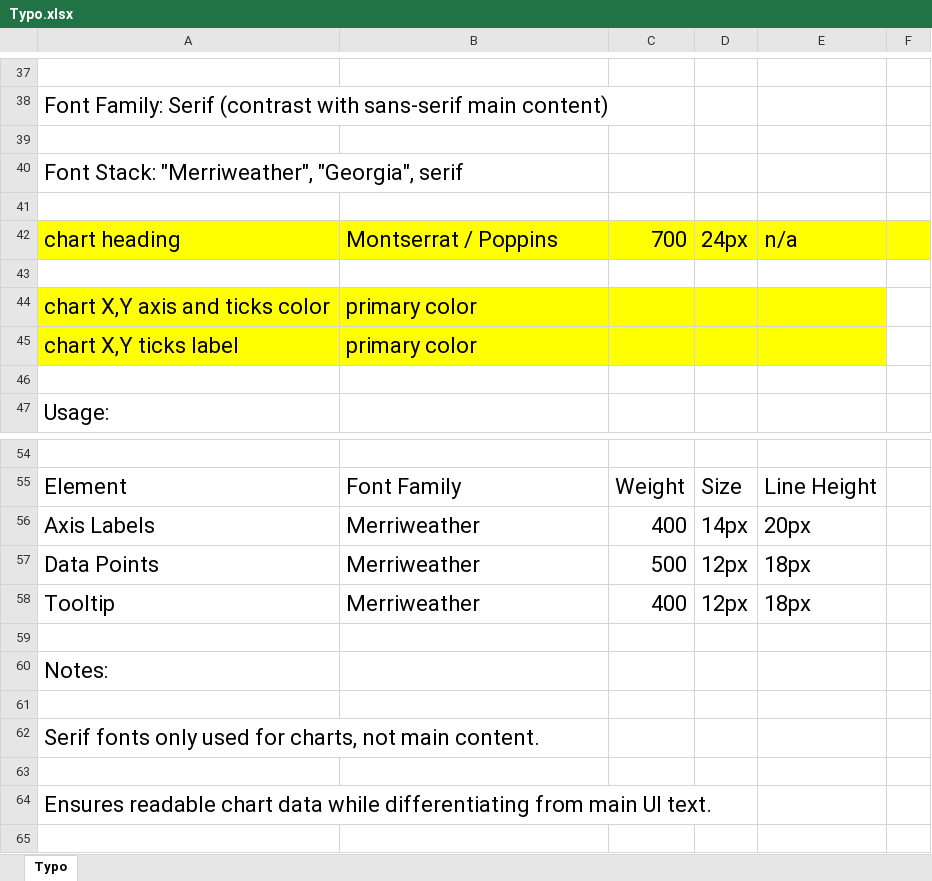
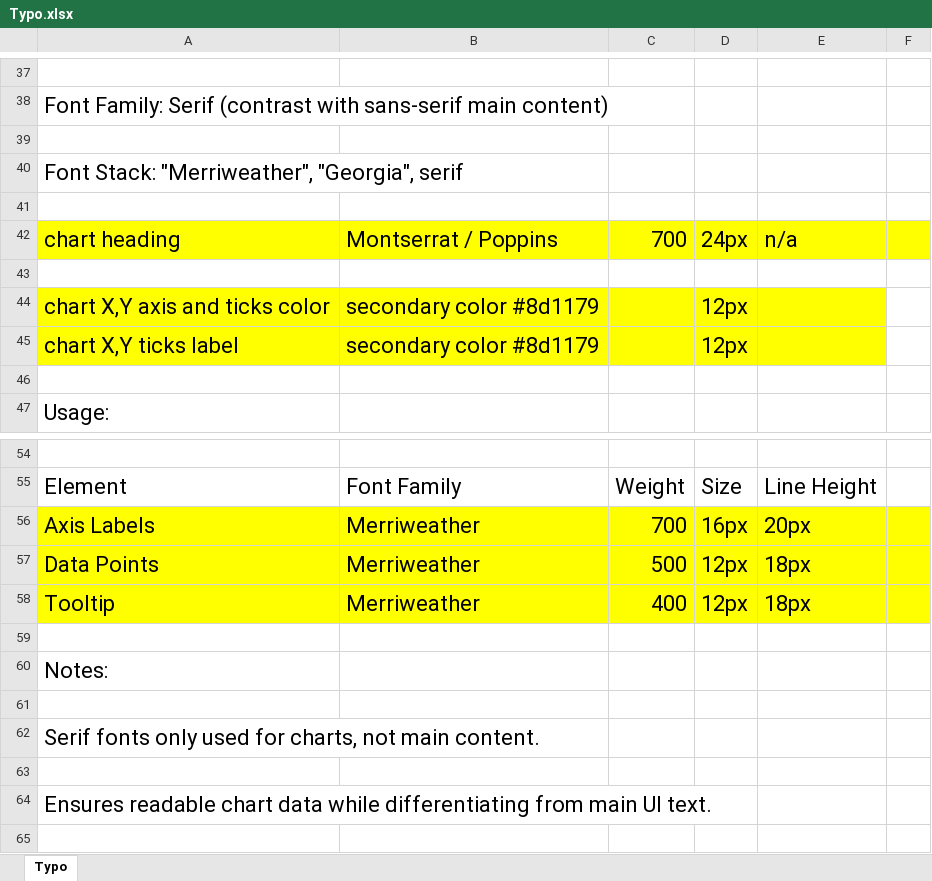
Before and after one commit to mec22denzie/command-tv-ui-pattern-library, an Excel workbook: project1/Typo.xlsx, sheet Typo, drawn as a sheet; only a part is shown, gaps mark what is left out; values as stored, in another font and other column widths than the file's, no borders; the diff names each change by its address in the sheet, - before the commit and + after, or states it on an @@ line.

```diff
--- a/project1/Typo.xlsx (sheet Typo)
+++ b/project1/Typo.xlsx (sheet Typo)
-B44:B45: primary color
+B44:B45: secondary color #8d1179
-D44:D45: (empty)
+D44:D45: 12px
-A56:F58 fill: none
+A56:F58 fill: #FFFF00
-C56: 400
+C56: 700
-D56: 14px
+D56: 16px
```
Also changed, not shown: 3 other files.
